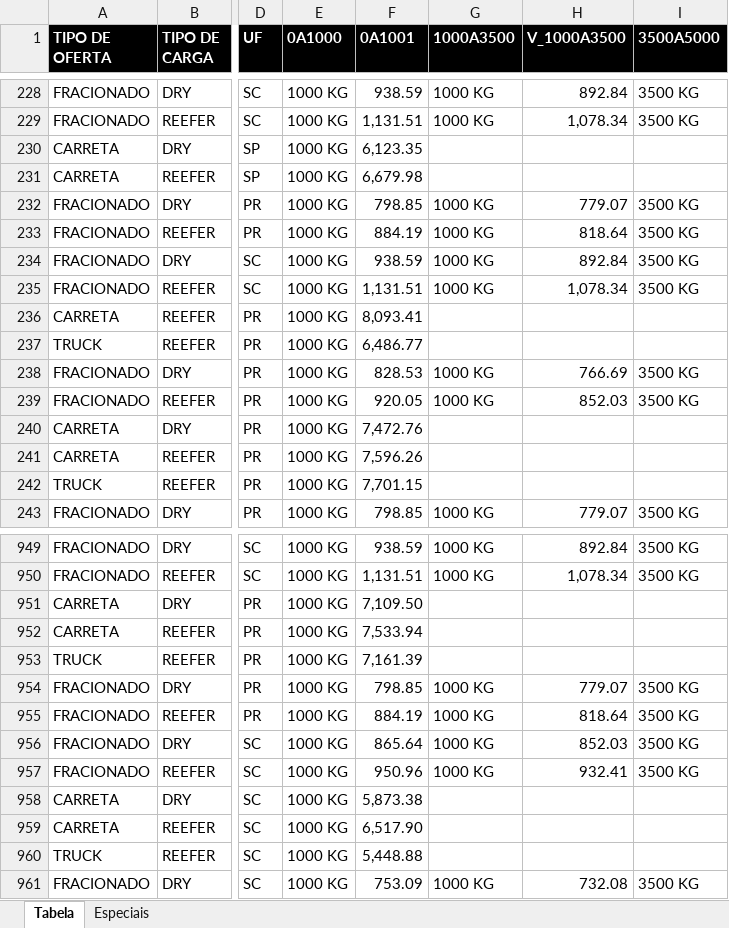
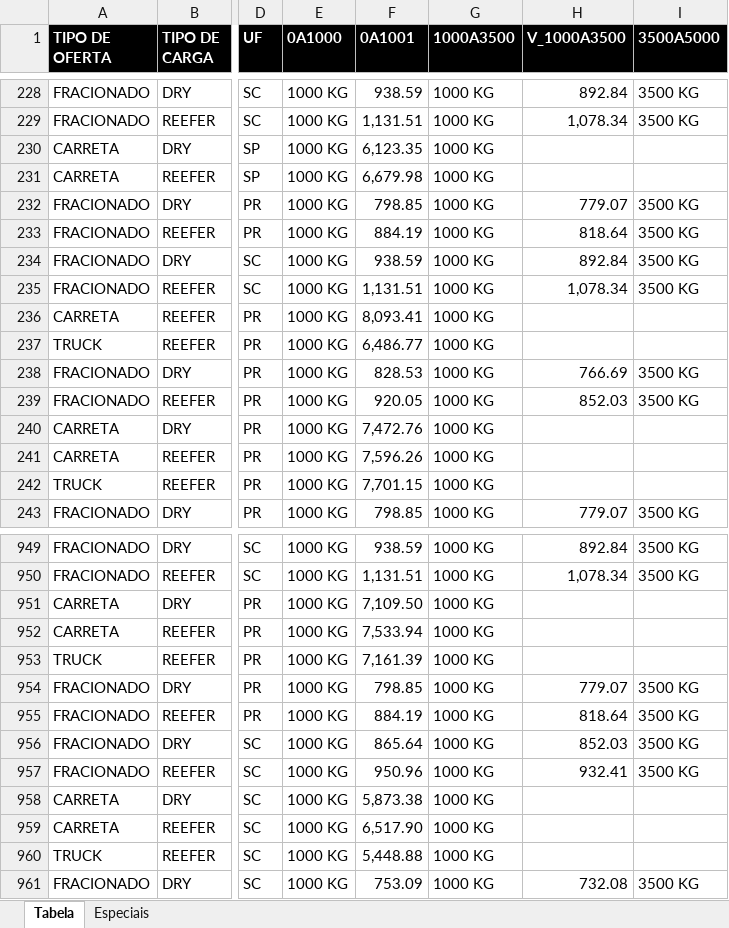
Before and after one commit to AlexsandroQueiroz/CMDLZ, an Excel workbook: Tabela_MDLZ.xlsx, sheet Tabela, drawn as a sheet; only a part is shown, gaps mark what is left out; values as stored, in another font and other column widths than the file's, no borders; table styles not drawn; the diff covers the shown part only; the diff names each change by its address in the sheet, - before the commit and + after, or states it on an @@ line.

Commit message:
Add files via upload

```diff
--- a/Tabela_MDLZ.xlsx (sheet Tabela)
+++ b/Tabela_MDLZ.xlsx (sheet Tabela)
-G230:G231 (1000A3500): (empty)
+G230:G231 (1000A3500): 1000 KG
-G236:G237 (1000A3500): (empty)
+G236:G237 (1000A3500): 1000 KG
-G240:G242 (1000A3500): (empty)
+G240:G242 (1000A3500): 1000 KG
-G951:G953 (1000A3500): (empty)
+G951:G953 (1000A3500): 1000 KG
-G958:G960 (1000A3500): (empty)
+G958:G960 (1000A3500): 1000 KG
```
Also changed, not shown: 161 edited cells elsewhere in this sheet.
